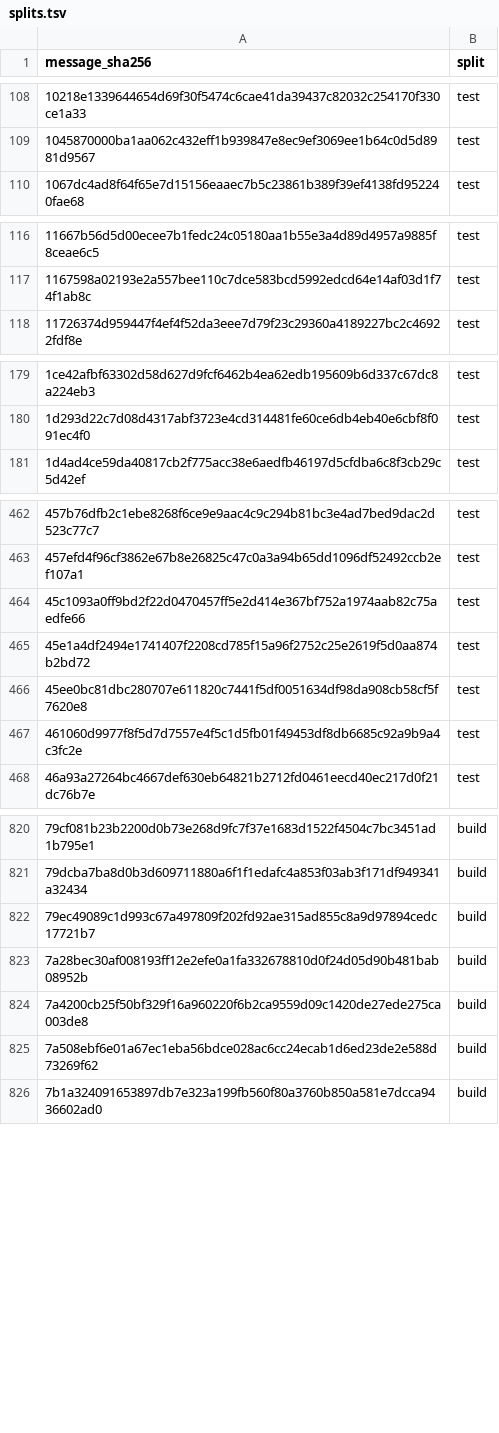
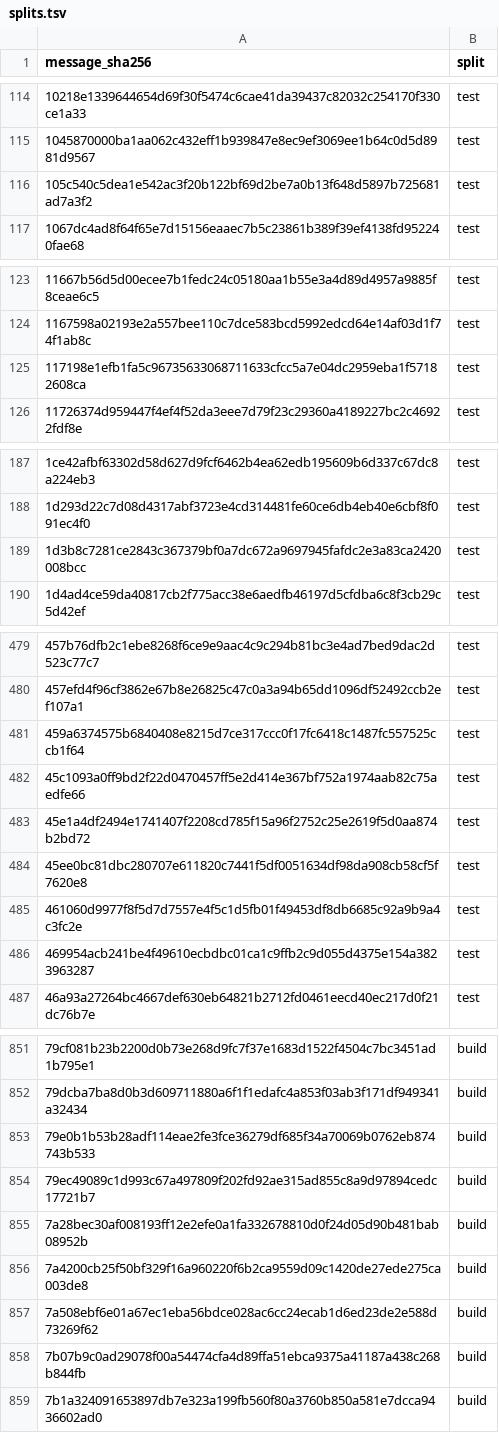
Before and after one commit to josearangos/PrediType, a TSV file: data/corpus/es-co-cs/splits.tsv, drawn as a sheet; only a part is shown, gaps mark what is left out; the diff covers the shown part only; the diff names each change by its address in the sheet, - before the commit and + after, or states it on an @@ line.

```diff
--- a/data/corpus/es-co-cs/splits.tsv
+++ b/data/corpus/es-co-cs/splits.tsv
+row 116: 105c540c5dea1e542ac3f20b122bf69d2be7a0b13f648d5897b725681ad7a3f2 | test
+row 125: 117198e1efb1fa5c96735633068711633cfcc5a7e04dc2959eba1f57182608ca | test
+row 189: 1d3b8c7281ce2843c367379bf0a7dc672a9697945fafdc2e3a83ca2420008bcc | test
+row 481: 459a6374575b6840408e8215d7ce317ccc0f17fc6418c1487fc557525ccb1f64 | test
+row 486: 469954acb241be4f49610ecbdbc01ca1c9ffb2c9d055d4375e154a3823963287 | test
+row 853: 79e0b1b53b28adf114eae2fe3fce36279df685f34a70069b0762eb874743b533 | build
+row 858: 7b07b9c0ad29078f00a54474cfa4d89ffa51ebca9375a41187a438c268b844fb | build
```
Also changed, not shown: 46 added rows elsewhere in this file, data/corpus/es-co-cs/messages.tsv, 16 other files.
